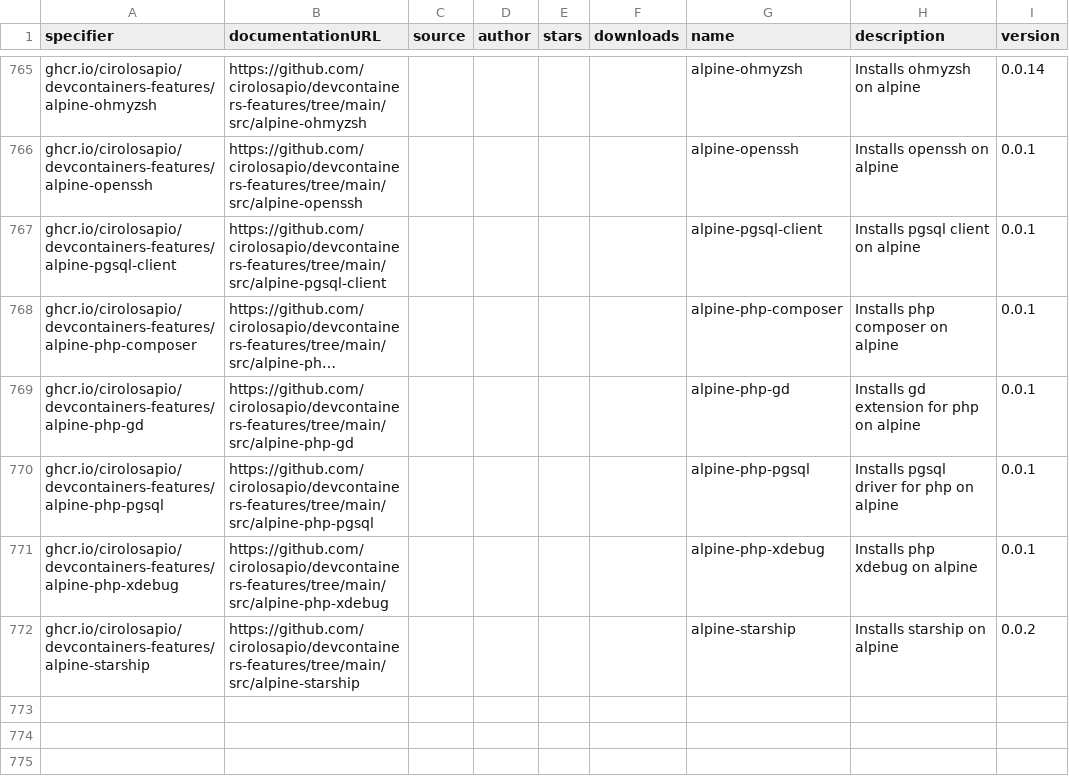
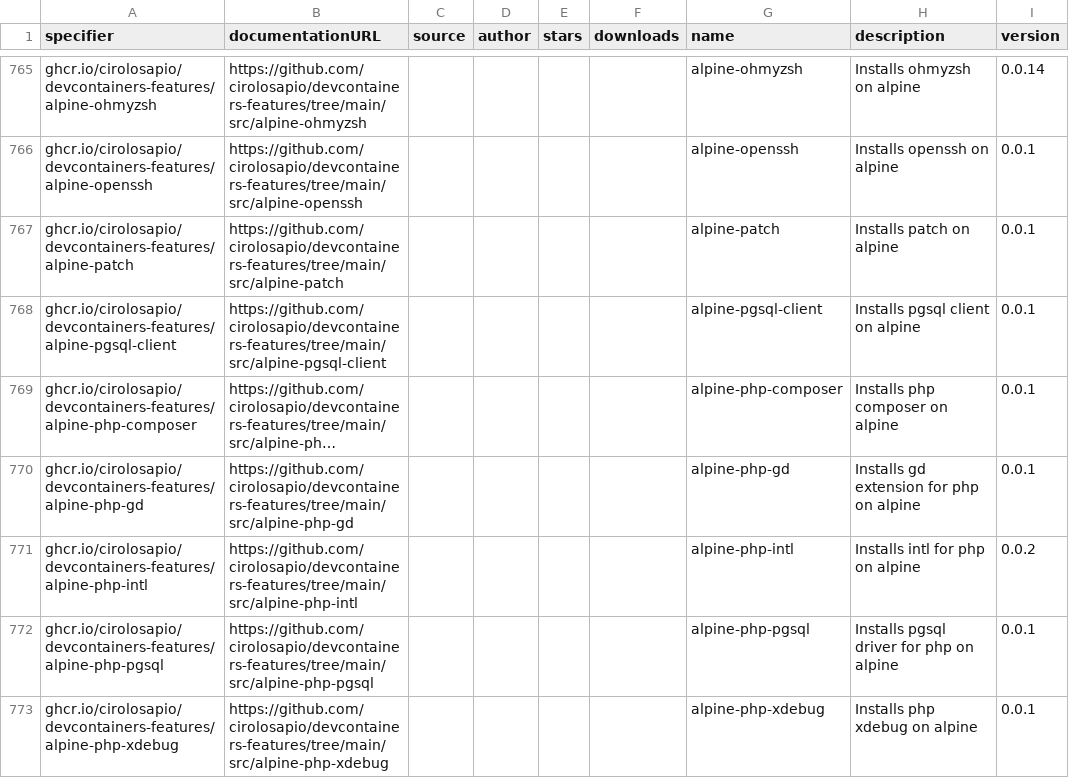
Before and after one commit to devcontainers2/marketplace, a CSV file: _data/features.csv, drawn as a sheet; only a part is shown, gaps mark what is left out; the shorter side is filled out with more unchanged rows; long unchanged cells end in …; the diff names each change by its address in the sheet, - before the commit and + after, or states it on an @@ line.

```diff
--- a/_data/features.csv
+++ b/_data/features.csv
+row 767: ghcr.io/cirolosapio/devcontainers-features/alpine-patch | https://github.com/cirolosapio/devcontainers-features/tree/main/src/alpine-patch |  |  |  |  | alpine-patch | Installs patch on alpine | 0.0.1
+row 771: ghcr.io/cirolosapio/devcontainers-features/alpine-php-intl | https://github.com/cirolosapio/devcontainers-features/tree/main/src/alpine-php-intl |  |  |  |  | alpine-php-intl | Installs intl for php on alpine | 0.0.2
```
